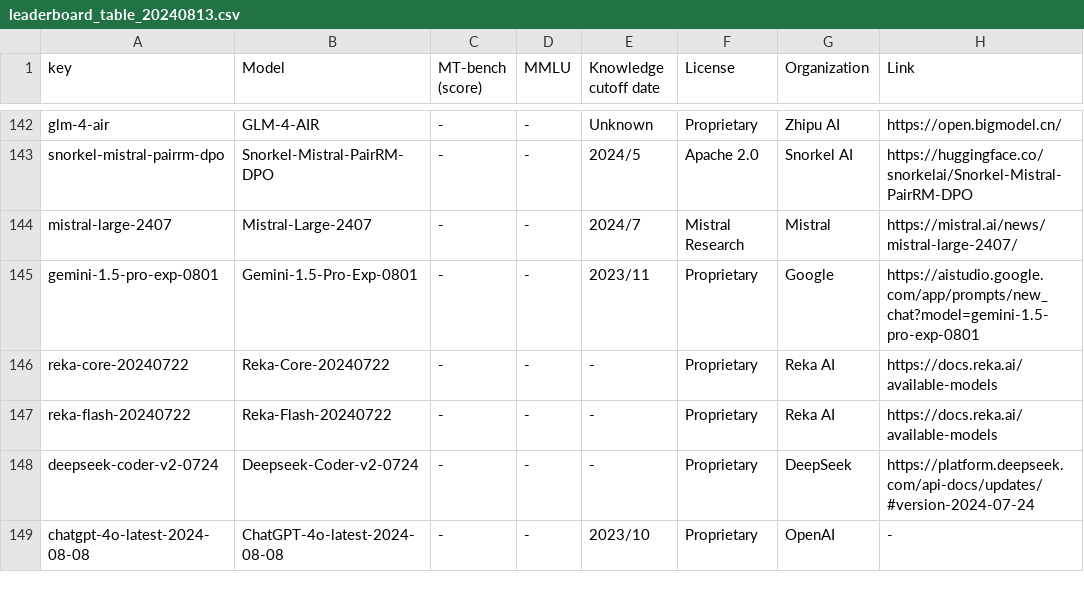
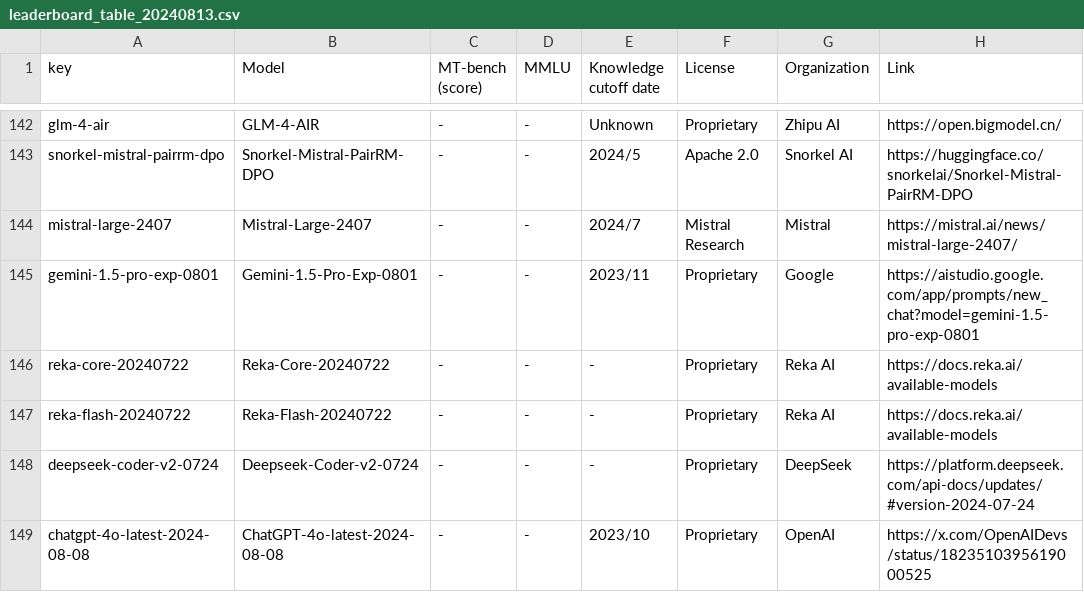
Before and after one commit to utterstep/chatbot-arena-leaderbord-vis, a CSV file: leaderboard_table_20240813.csv, drawn as a sheet; only a part is shown, gaps mark what is left out.

Commit message:
update

```diff
--- a/leaderboard_table_20240813.csv
+++ b/leaderboard_table_20240813.csv
@@ -148,2 +148,2 @@ reka-flash-20240722,Reka-Flash-20240722,-,-,-,Proprietary,Reka AI,https://docs.r
 deepseek-coder-v2-0724,Deepseek-Coder-v2-0724,-,-,-,Proprietary,DeepSeek,https://platform.deepseek.com/api-docs/updates/#version-2024-07-24
-chatgpt-4o-latest-2024-08-08,ChatGPT-4o-latest-2024-08-08,-,-,2023/10,Proprietary,OpenAI,-
+chatgpt-4o-latest-2024-08-08,ChatGPT-4o-latest-2024-08-08,-,-,2023/10,Proprietary,OpenAI,https://x.com/OpenAIDevs/status/1823510395619000525
```
